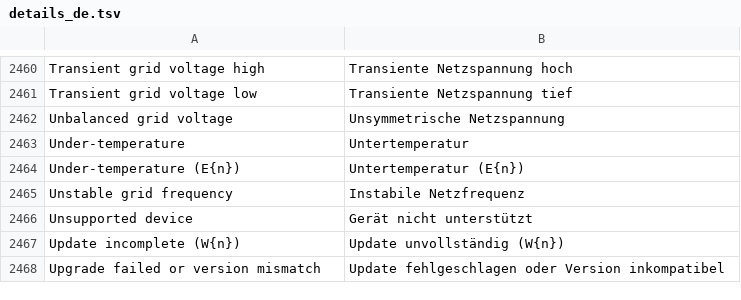
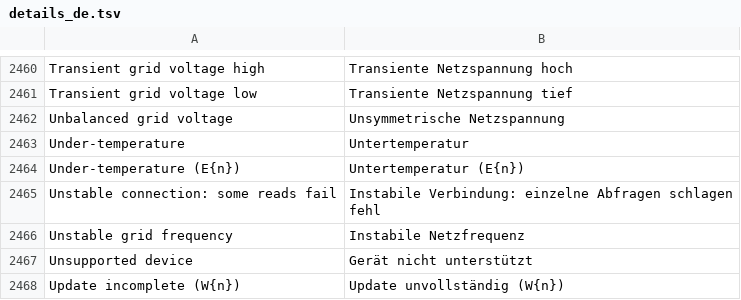
Before and after one commit to AmslerSolar/SolarDash, a TSV file: app/src/main/assets/i18n/details_de.tsv, drawn as a sheet; only a part is shown, gaps mark what is left out; the shorter side is filled out with more unchanged rows.

```diff
--- a/app/src/main/assets/i18n/details_de.tsv
+++ b/app/src/main/assets/i18n/details_de.tsv
@@ -2464,2 +2464,3 @@ Under-temperature	Untertemperatur
 Under-temperature (E{n})	Untertemperatur (E{n})
+Unstable connection: some reads fail	Instabile Verbindung: einzelne Abfragen schlagen fehl
 Unstable grid frequency	Instabile Netzfrequenz
```
Also changed, not shown: app/src/main/assets/i18n/details_es.tsv, app/src/main/assets/i18n/details_fr.tsv, 5 other files.
